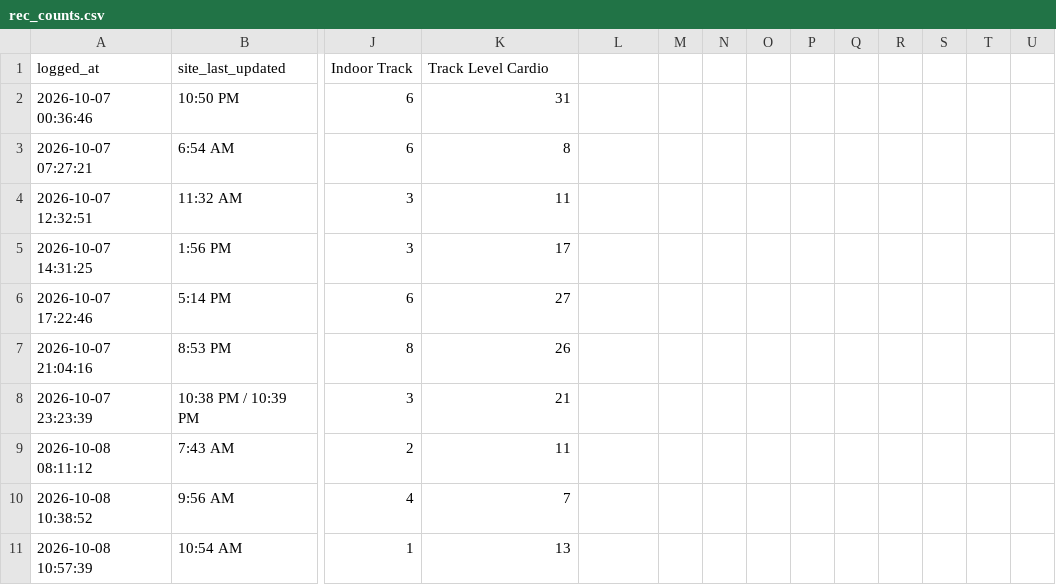
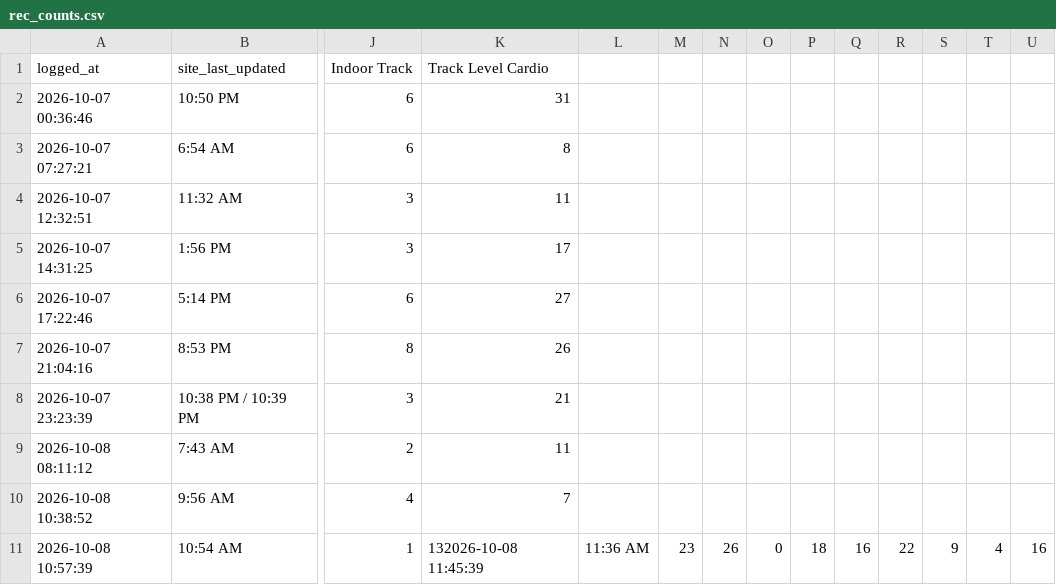
Before and after one commit to KyleM8/RecCountsScraper, a CSV file: rec_counts.csv, drawn as a sheet; only a part is shown, gaps mark what is left out; the diff names each change by its address in the sheet, - before the commit and + after, or states it on an @@ line.

Commit message:
Update rec counts

```diff
--- a/rec_counts.csv
+++ b/rec_counts.csv
-K11 (Track Level Cardio): 13
+K11 (Track Level Cardio): 132026-10-08 11:45:39
-L11: (empty)
+L11: 11:36 AM
-M11: (empty)
+M11: 23
-N11: (empty)
+N11: 26
-O11: (empty)
+O11: 0
-P11: (empty)
+P11: 18
-Q11: (empty)
+Q11: 16
-R11: (empty)
+R11: 22
-S11: (empty)
+S11: 9
-T11: (empty)
+T11: 4
-U11: (empty)
+U11: 16
```
